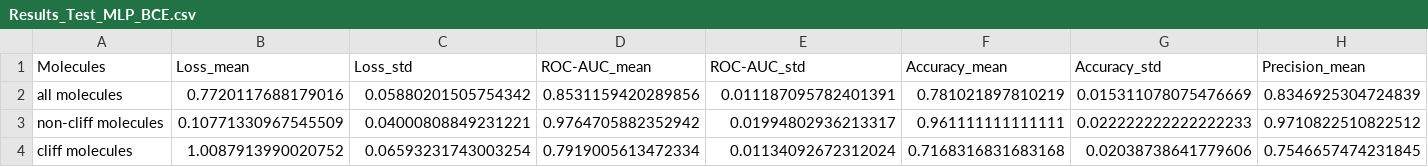
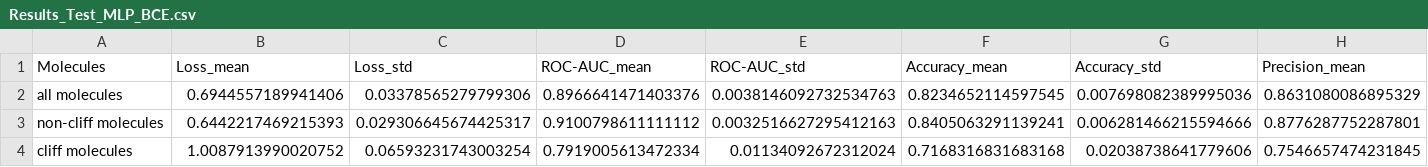
Before and after one commit to lisakrimbacher/activity_cliffs, a CSV file: results/Results_Test_MLP_BCE.csv, drawn as a sheet; only a part is shown; the diff covers the shown part only; the diff names each change by its address in the sheet, - before the commit and + after, or states it on an @@ line.

```diff
--- a/results/Results_Test_MLP_BCE.csv
+++ b/results/Results_Test_MLP_BCE.csv
-B2 (Loss_mean): 0.7720117688179016
+B2 (Loss_mean): 0.6944557189941406
-C2 (Loss_std): 0.05880201505754342
+C2 (Loss_std): 0.03378565279799306
-D2 (ROC-AUC_mean): 0.8531159420289856
+D2 (ROC-AUC_mean): 0.8966641471403376
-E2 (ROC-AUC_std): 0.011187095782401391
+E2 (ROC-AUC_std): 0.0038146092732534763
-F2 (Accuracy_mean): 0.781021897810219
+F2 (Accuracy_mean): 0.8234652114597545
-G2 (Accuracy_std): 0.015311078075476669
+G2 (Accuracy_std): 0.007698082389995036
-H2 (Precision_mean): 0.8346925304724839
+H2 (Precision_mean): 0.8631080086895329
-B3 (Loss_mean): 0.10771330967545509
+B3 (Loss_mean): 0.6442217469215393
-C3 (Loss_std): 0.04000808849231221
+C3 (Loss_std): 0.029306645674425317
-D3 (ROC-AUC_mean): 0.9764705882352942
+D3 (ROC-AUC_mean): 0.9100798611111112
-E3 (ROC-AUC_std): 0.01994802936213317
+E3 (ROC-AUC_std): 0.0032516627295412163
-F3 (Accuracy_mean): 0.961111111111111
+F3 (Accuracy_mean): 0.8405063291139241
-G3 (Accuracy_std): 0.022222222222222233
+G3 (Accuracy_std): 0.006281466215594666
-H3 (Precision_mean): 0.9710822510822512
+H3 (Precision_mean): 0.8776287752287801
```
Also changed, not shown: 14 edited cells elsewhere in this file, results/Results_Test_MLP_Cosine.csv, results/Results_Test_MLP_Manhattan.csv, 4 other files.
